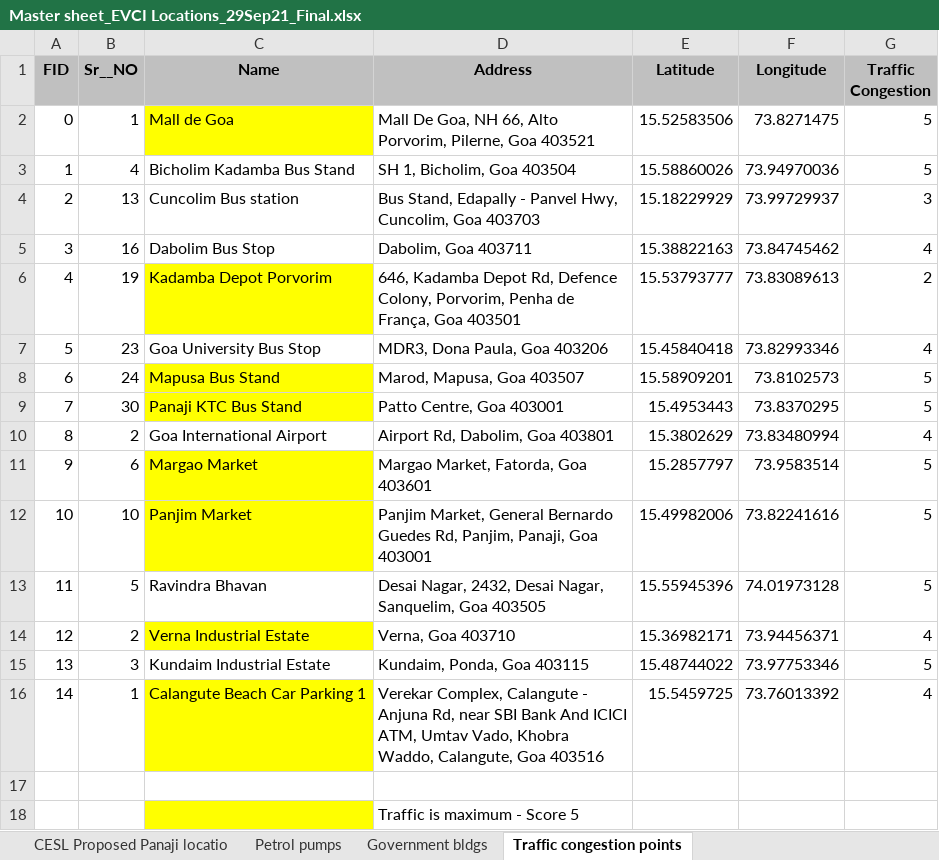
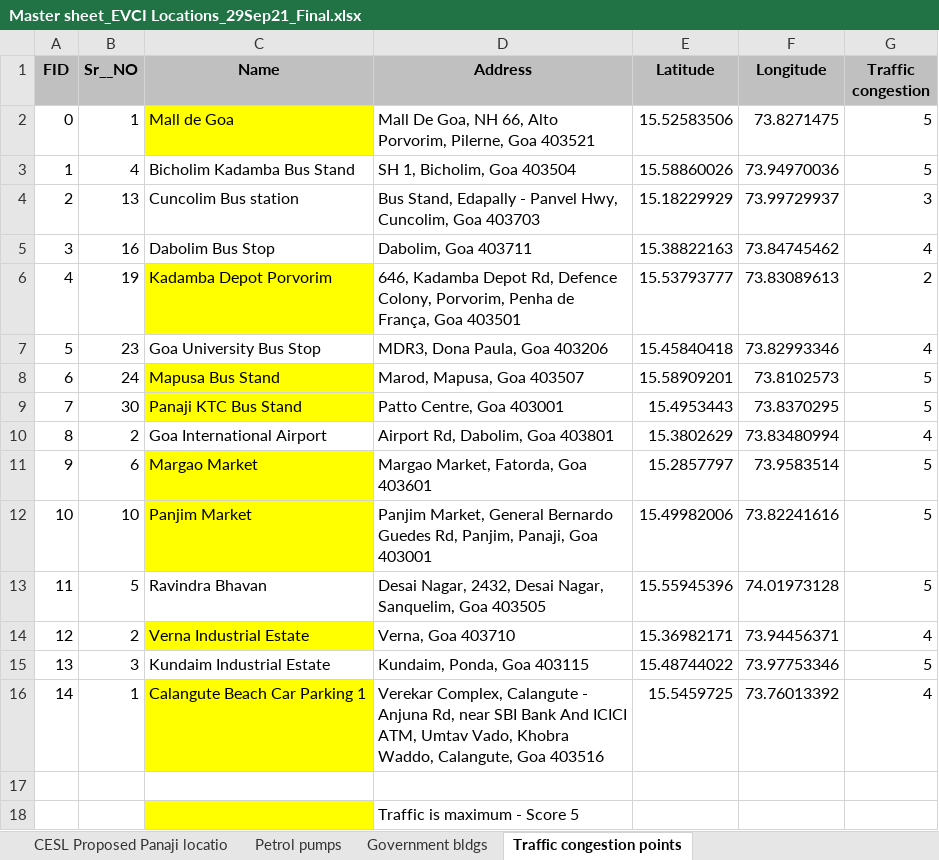
Before and after one commit to AnoopRKulkarni/evci, an Excel workbook: input/goa/Master sheet_EVCI Locations_29Sep21_Final.xlsx, sheet Traffic congestion points, drawn as a sheet; values as stored, in another font and other column widths than the file's, no borders; the diff names each change by its address in the sheet, - before the commit and + after, or states it on an @@ line.

```diff
--- a/input/goa/Master sheet_EVCI Locations_29Sep21_Final.xlsx (sheet Traffic congestion points)
+++ b/input/goa/Master sheet_EVCI Locations_29Sep21_Final.xlsx (sheet Traffic congestion points)
-G1: Traffic Congestion
+G1: Traffic congestion
```
Also changed, not shown: 8 other files.
